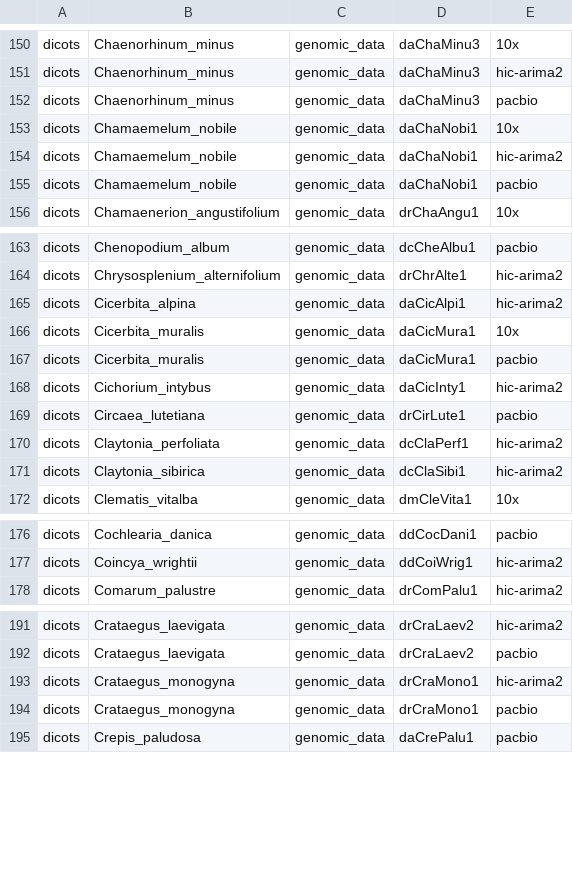
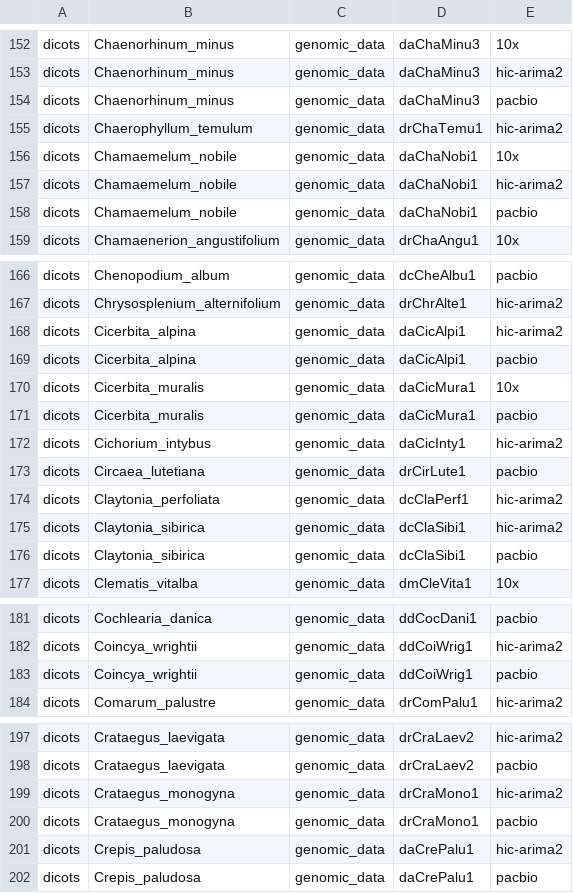
Before and after one commit to DToL-Plant-Working-Group/plant-sequencing-status, a TSV file: data/all_plant_samples_by_genomic_data.tsv, drawn as a sheet; only a part is shown, gaps mark what is left out; the diff covers the shown part only.

```diff
--- a/data/all_plant_samples_by_genomic_data.tsv
+++ b/data/all_plant_samples_by_genomic_data.tsv
@@ -152,2 +154,3 @@ dicots 	 Chaenorhinum_minus 	 genomic_data 	 daChaMinu3 	 hic-arima2
 dicots 	 Chaenorhinum_minus 	 genomic_data 	 daChaMinu3 	 pacbio
+dicots 	 Chaerophyllum_temulum 	 genomic_data 	 drChaTemu1 	 hic-arima2
 dicots 	 Chamaemelum_nobile 	 genomic_data 	 daChaNobi1 	 10x
@@ -165,2 +168,3 @@ dicots 	 Chrysosplenium_alternifolium 	 genomic_data 	 drChrAlte1 	 hic-arima2
 dicots 	 Cicerbita_alpina 	 genomic_data 	 daCicAlpi1 	 hic-arima2
+dicots 	 Cicerbita_alpina 	 genomic_data 	 daCicAlpi1 	 pacbio
 dicots 	 Cicerbita_muralis 	 genomic_data 	 daCicMura1 	 10x
@@ -171,2 +175,3 @@ dicots 	 Claytonia_perfoliata 	 genomic_data 	 dcClaPerf1 	 hic-arima2
 dicots 	 Claytonia_sibirica 	 genomic_data 	 dcClaSibi1 	 hic-arima2
+dicots 	 Claytonia_sibirica 	 genomic_data 	 dcClaSibi1 	 pacbio
 dicots 	 Clematis_vitalba 	 genomic_data 	 dmCleVita1 	 10x
@@ -177,2 +182,3 @@ dicots 	 Cochlearia_danica 	 genomic_data 	 ddCocDani1 	 pacbio
 dicots 	 Coincya_wrightii 	 genomic_data 	 ddCoiWrig1 	 hic-arima2
+dicots 	 Coincya_wrightii 	 genomic_data 	 ddCoiWrig1 	 pacbio
 dicots 	 Comarum_palustre 	 genomic_data 	 drComPalu1 	 hic-arima2
@@ -194,2 +200,3 @@ dicots 	 Crataegus_monogyna 	 genomic_data 	 drCraMono1 	 hic-arima2
 dicots 	 Crataegus_monogyna 	 genomic_data 	 drCraMono1 	 pacbio
+dicots 	 Crepis_paludosa 	 genomic_data 	 daCrePalu1 	 hic-arima2
 dicots 	 Crepis_paludosa 	 genomic_data 	 daCrePalu1 	 pacbio
```
Also changed, not shown: 30 added rows elsewhere in this file, data/all_assembled_plant_genomes.tsv, 1 other file.
